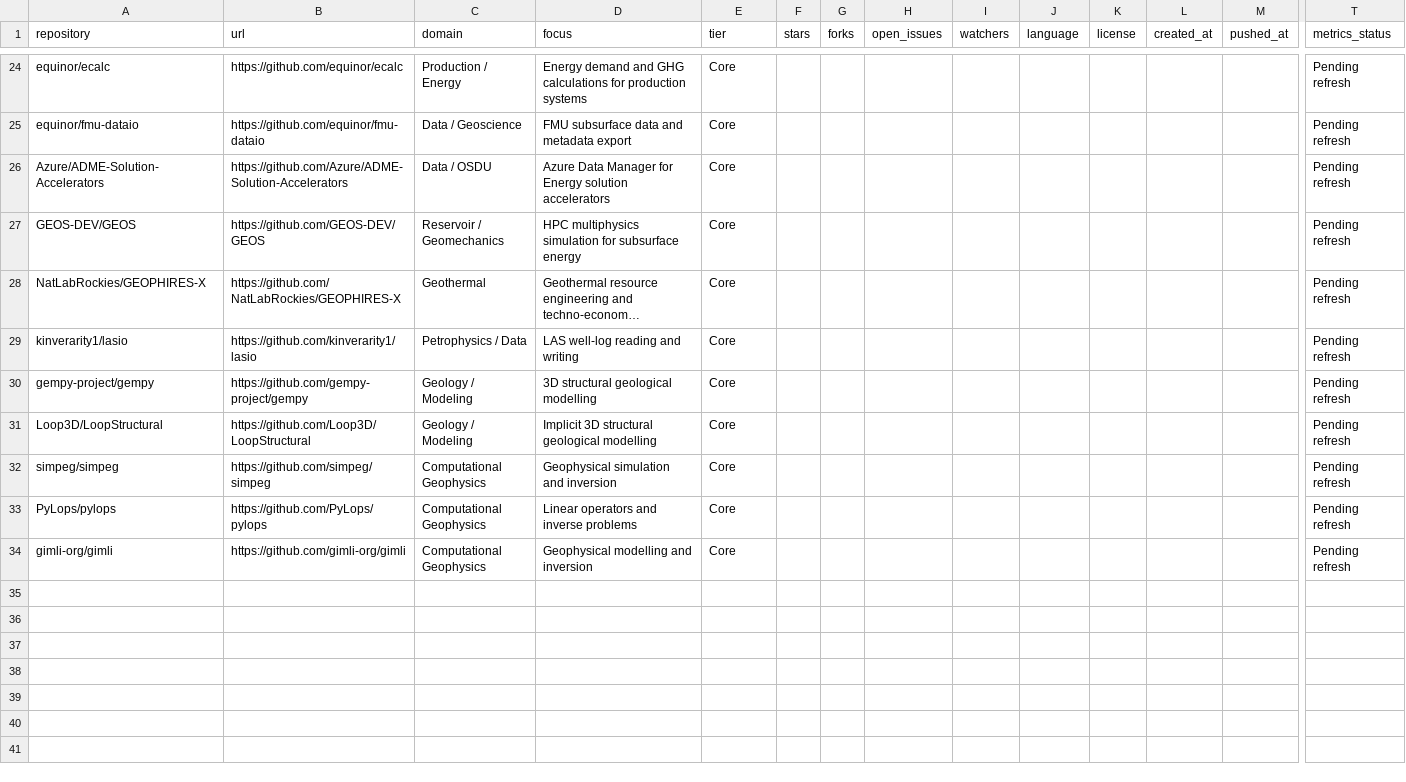
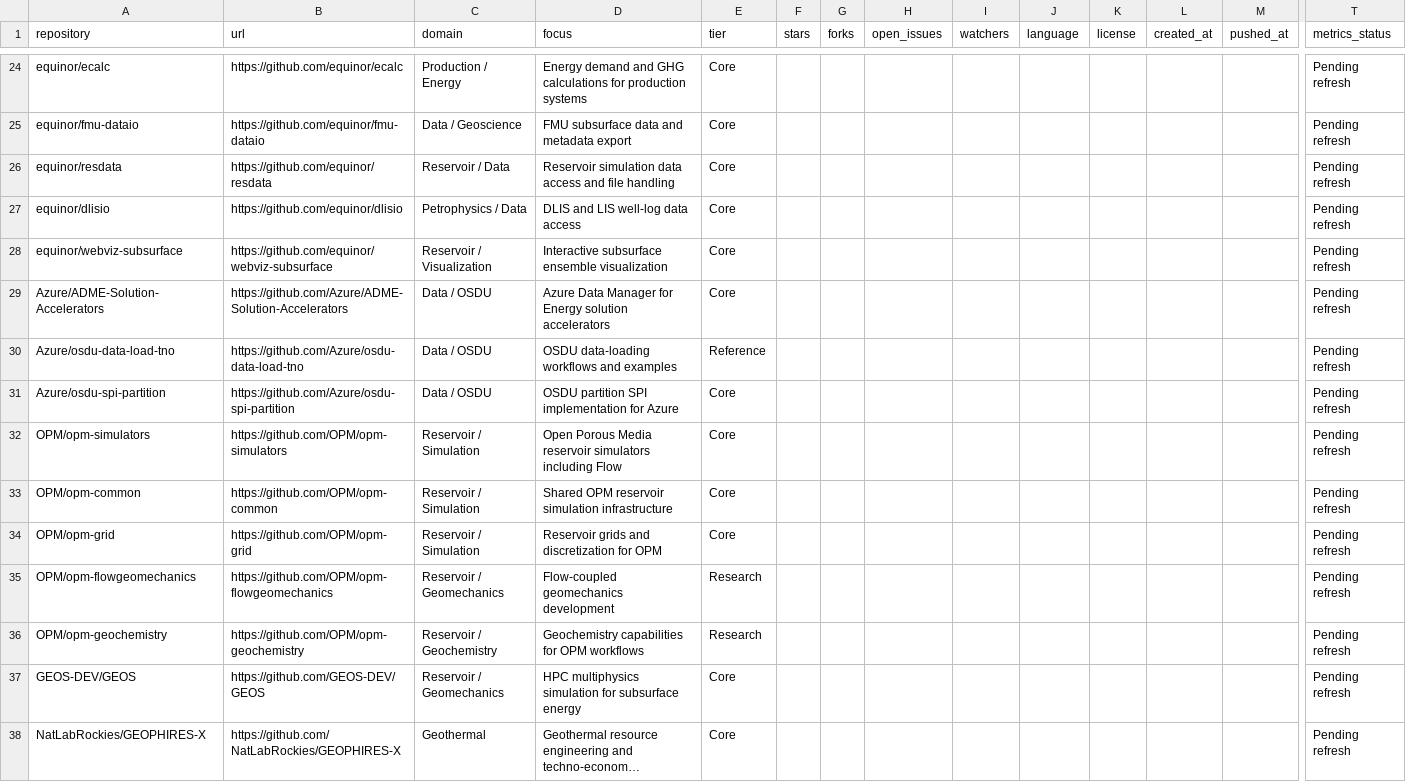
Before and after one commit to santoshdhubia/PetroTechRadar, a CSV file: catalog/ADDITIONAL_REPOSITORIES.csv, drawn as a sheet; only a part is shown, gaps mark what is left out; the shorter side is filled out with more unchanged rows; long unchanged cells end in …; rows hold the shown columns only; the diff names each change by its address in the sheet, - before the commit and + after, or states it on an @@ line.

Commit message:
Additional repos

```diff
--- a/catalog/ADDITIONAL_REPOSITORIES.csv
+++ b/catalog/ADDITIONAL_REPOSITORIES.csv
+row 26: equinor/resdata | https://github.com/equinor/resdata | Reservoir / Data | Reservoir simulation data access and file handling | Core |  |  |  |  |  |  |  |  | Pending refresh
+row 27: equinor/dlisio | https://github.com/equinor/dlisio | Petrophysics / Data | DLIS and LIS well-log data access | Core |  |  |  |  |  |  |  |  | Pending refresh
+row 28: equinor/webviz-subsurface | https://github.com/equinor/webviz-subsurface | Reservoir / Visualization | Interactive subsurface ensemble visualization | Core |  |  |  |  |  |  |  |  | Pending refresh
+row 30: Azure/osdu-data-load-tno | https://github.com/Azure/osdu-data-load-tno | Data / OSDU | OSDU data-loading workflows and examples | Reference |  |  |  |  |  |  |  |  | Pending refresh
+row 31: Azure/osdu-spi-partition | https://github.com/Azure/osdu-spi-partition | Data / OSDU | OSDU partition SPI implementation for Azure | Core |  |  |  |  |  |  |  |  | Pending refresh
+row 32: OPM/opm-simulators | https://github.com/OPM/opm-simulators | Reservoir / Simulation | Open Porous Media reservoir simulators including Flow | Core |  |  |  |  |  |  |  |  | Pending refresh
+row 33: OPM/opm-common | https://github.com/OPM/opm-common | Reservoir / Simulation | Shared OPM reservoir simulation infrastructure | Core |  |  |  |  |  |  |  |  | Pending refresh
+row 34: OPM/opm-grid | https://github.com/OPM/opm-grid | Reservoir / Simulation | Reservoir grids and discretization for OPM | Core |  |  |  |  |  |  |  |  | Pending refresh
+row 35: OPM/opm-flowgeomechanics | https://github.com/OPM/opm-flowgeomechanics | Reservoir / Geomechanics | Flow-coupled geomechanics development | Research |  |  |  |  |  |  |  |  | Pending refresh
+row 36: OPM/opm-geochemistry | https://github.com/OPM/opm-geochemistry | Reservoir / Geochemistry | Geochemistry capabilities for OPM workflows | Research |  |  |  |  |  |  |  |  | Pending refresh
```
